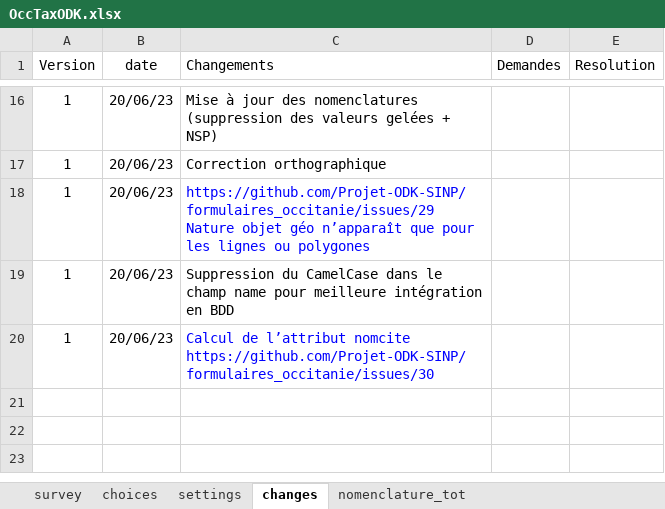
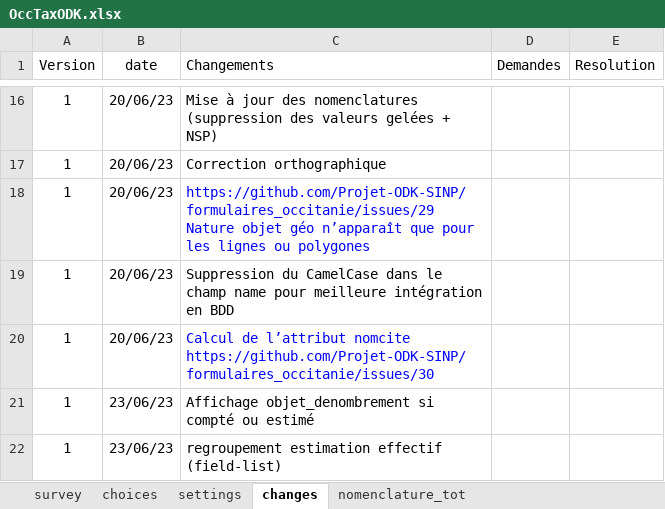
Before and after one commit to Projet-ODK-SINP/ODKform, an Excel workbook: OccTaxODK.xlsx, sheet changes, drawn as a sheet; only a part is shown, gaps mark what is left out; values as stored, in another font and other column widths than the file's, no borders; the diff names each change by its address in the sheet, - before the commit and + after, or states it on an @@ line.

Commit message:
filed-list pour estimation effectif

```diff
--- a/OccTaxODK.xlsx (sheet changes)
+++ b/OccTaxODK.xlsx (sheet changes)
+row 21: 1 | 23/06/23 | Affichage objet_denombrement si compté ou estimé
+row 22: 1 | 23/06/23 | regroupement estimation effectif (field-list)
```
Also changed, not shown: sheet survey.
